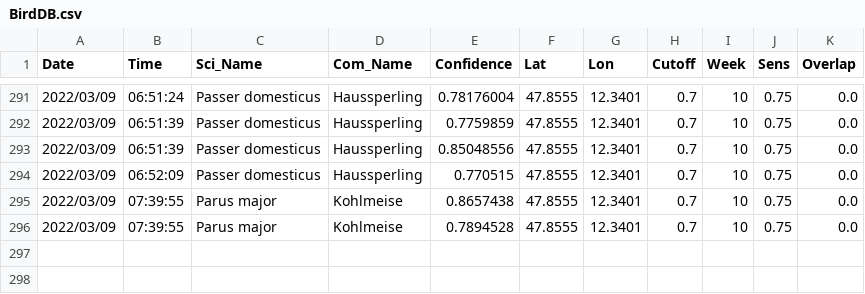
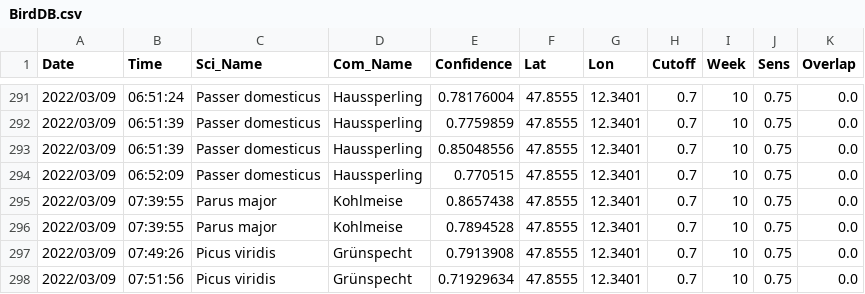
Before and after one commit to gitalm/BirdNetPiGitHub, a CSV file: BirdDB.csv, drawn as a sheet; only a part is shown, gaps mark what is left out; the diff names each change by its address in the sheet, - before the commit and + after, or states it on an @@ line.

Commit message:
BirdNET-PI Solar

```diff
--- a/BirdDB.csv
+++ b/BirdDB.csv
+row 297: 2022/03/09 | 07:49:26 | Picus viridis | Grünspecht | 0.7913908 | 47.8555 | 12.3401 | 0.7 | 10 | 0.75 | 0.0
+row 298: 2022/03/09 | 07:51:56 | Picus viridis | Grünspecht | 0.71929634 | 47.8555 | 12.3401 | 0.7 | 10 | 0.75 | 0.0
```
Also changed, not shown: 4 other files.
